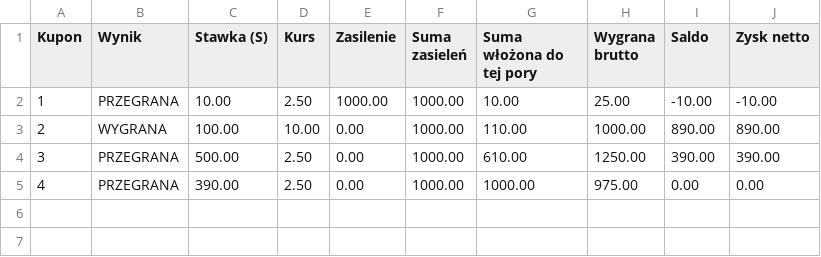
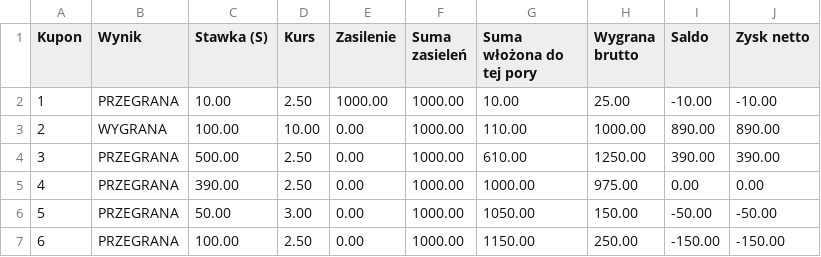
Before and after one commit to dabmarcin/stawkowanie_kuponow, a CSV file: baza_kuponow.csv, drawn as a sheet.

Commit message:
dodanie_nowego_kuponu

```diff
--- a/baza_kuponow.csv
+++ b/baza_kuponow.csv
@@ -5 +5,3 @@ Kupon,Wynik,Stawka (S),Kurs,Zasilenie,Suma zasieleń,Suma włożona do tej pory,
 4,PRZEGRANA,390.00,2.50,0.00,1000.00,1000.00,975.00,0.00,0.00
+5,PRZEGRANA,50.00,3.00,0.00,1000.00,1050.00,150.00,-50.00,-50.00
+6,PRZEGRANA,100.00,2.50,0.00,1000.00,1150.00,250.00,-150.00,-150.00
```
Also changed, not shown: 1 other file.
